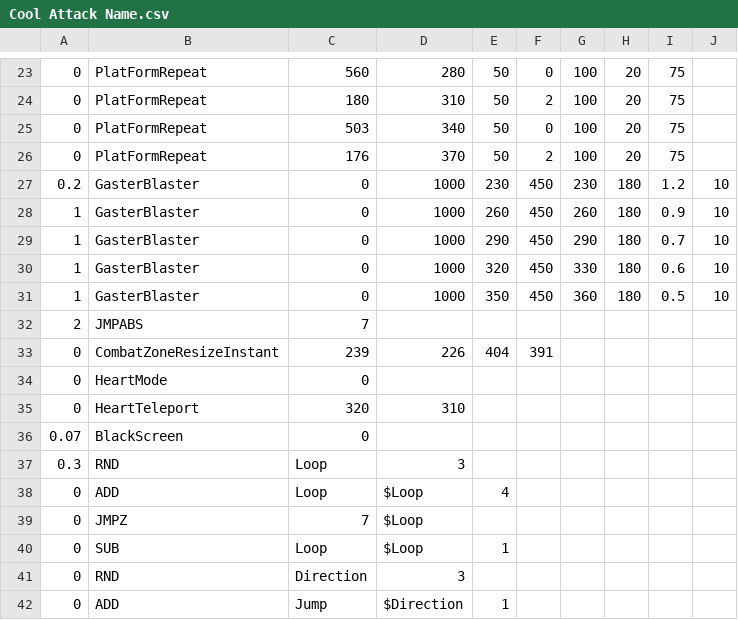
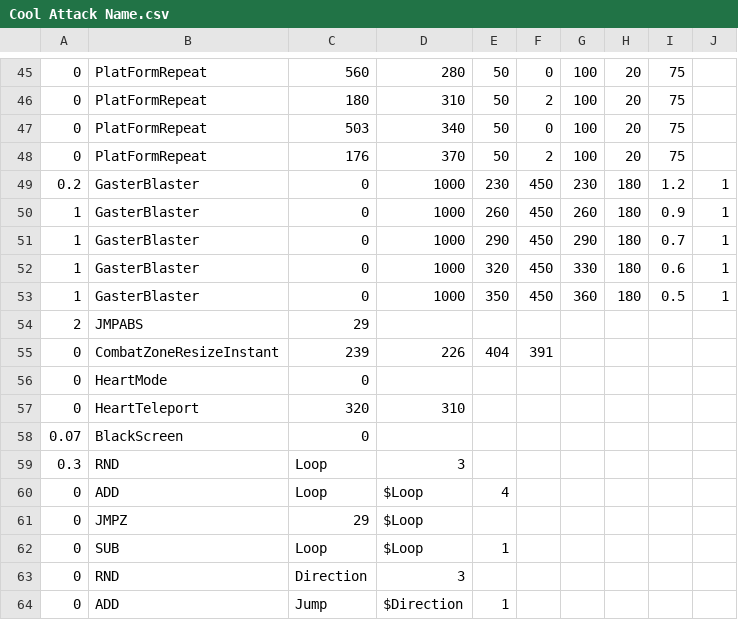
Before and after one commit to Titanium-Lung/Sans-Attacks, a CSV file: Cool Attack Name.csv, drawn as a sheet; only a part is shown, gaps mark what is left out; the diff covers the shown part only.

```diff
--- a/Cool Attack Name.csv
+++ b/Cool Attack Name.csv
@@ -26,8 +48,8 @@
 0,PlatFormRepeat,176,370,50,2,100,20,75,
-0.2,GasterBlaster,0,1000,230,450,230,180,1.2,10
-1,GasterBlaster,0,1000,260,450,260,180,0.9,10
-1,GasterBlaster,0,1000,290,450,290,180,0.7,10
-1,GasterBlaster,0,1000,320,450,330,180,0.6,10
-1,GasterBlaster,0,1000,350,450,360,180,0.5,10
-2,JMPABS,7,,,,,,,
+0.2,GasterBlaster,0,1000,230,450,230,180,1.2,1
+1,GasterBlaster,0,1000,260,450,260,180,0.9,1
+1,GasterBlaster,0,1000,290,450,290,180,0.7,1
+1,GasterBlaster,0,1000,320,450,330,180,0.6,1
+1,GasterBlaster,0,1000,350,450,360,180,0.5,1
+2,JMPABS,29,,,,,,,
 0,CombatZoneResizeInstant,239,226,404,391,,,,
@@ -38,3 +60,3 @@
 0,ADD,Loop,$Loop,4,,,,,
-0,JMPZ,7,$Loop,,,,,,
+0,JMPZ,29,$Loop,,,,,,
 0,SUB,Loop,$Loop,1,,,,,
```
Also changed, not shown: 31 added rows and 11 edited cells elsewhere in this file.
